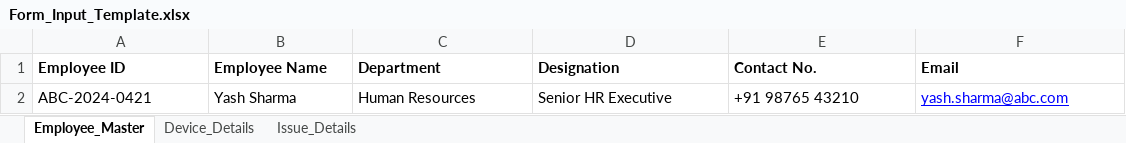
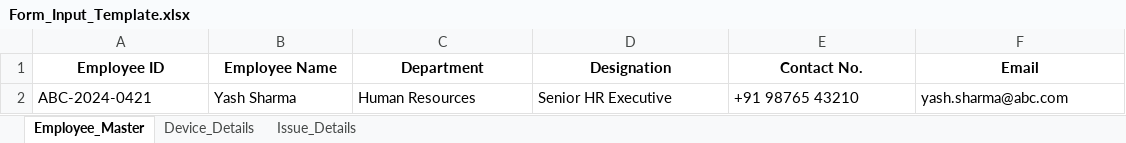
Before and after one commit to kashyapojha/Form-Automation-System, an Excel workbook: Form_Input_Template.xlsx, sheet Employee_Master, drawn as a sheet; values as stored, in another font and other column widths than the file's, no borders; the diff names each change by its address in the sheet, - before the commit and + after, or states it on an @@ line.

```diff
--- a/Form_Input_Template.xlsx (sheet Employee_Master)
+++ b/Form_Input_Template.xlsx (sheet Employee_Master)
-A1:F1 alignment: left
+A1:F1 alignment: center
@@ F2 underline: on → off, text colour: #0000FF → black @@
```
Also changed, not shown: sheet Device_Details, sheet Issue_Details, 2 other files.
